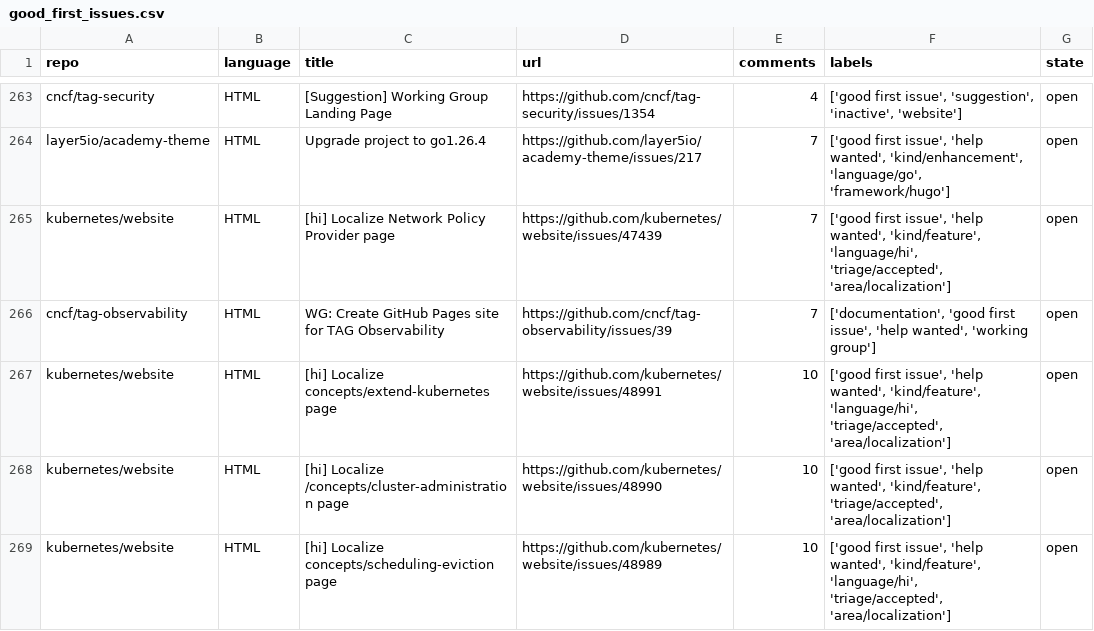
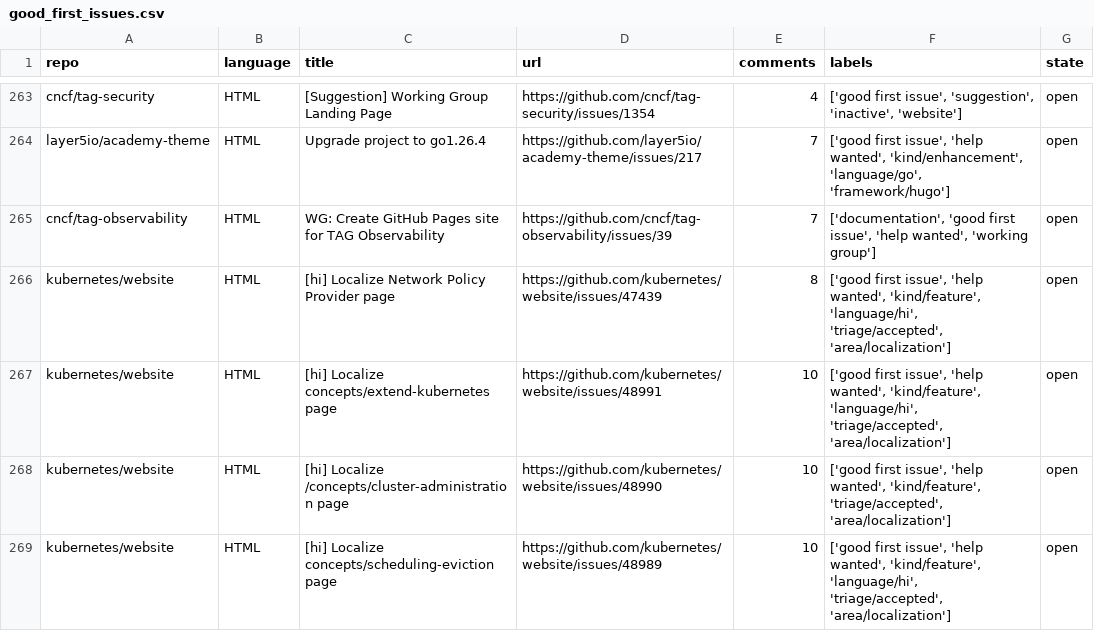
Before and after one commit to drkrillo/good-first-issues, a CSV file: good_first_issues.csv, drawn as a sheet; only a part is shown, gaps mark what is left out; removed rows and columns are numbered as before the commit, all else as after; the diff covers the shown part only; the diff names each change by its address in the sheet, - before the commit and + after, or states it on an @@ line.

```diff
--- a/good_first_issues.csv
+++ b/good_first_issues.csv
-row 265: kubernetes/website | HTML | [hi] Localize Network Policy Provider page | https://github.com/kubernetes/website/issues/47439 | 7 | ['good first issue', 'help wanted', 'kind/feature', 'language/hi', 'triage/accepted', 'area/localization'] | open
+row 266: kubernetes/website | HTML | [hi] Localize Network Policy Provider page | https://github.com/kubernetes/website/issues/47439 | 8 | ['good first issue', 'help wanted', 'kind/feature', 'language/hi', 'triage/accepted', 'area/localization'] | open
```
Also changed, not shown: 5 added rows, 5 removed rows and 1 edited cell elsewhere in this file, 1 other file.
